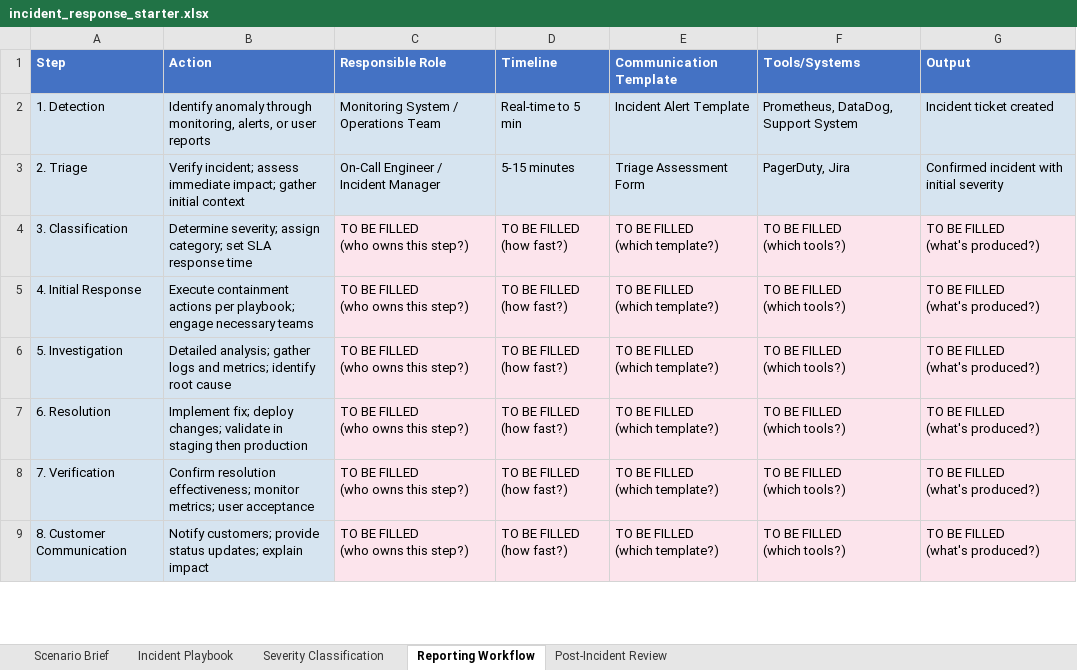
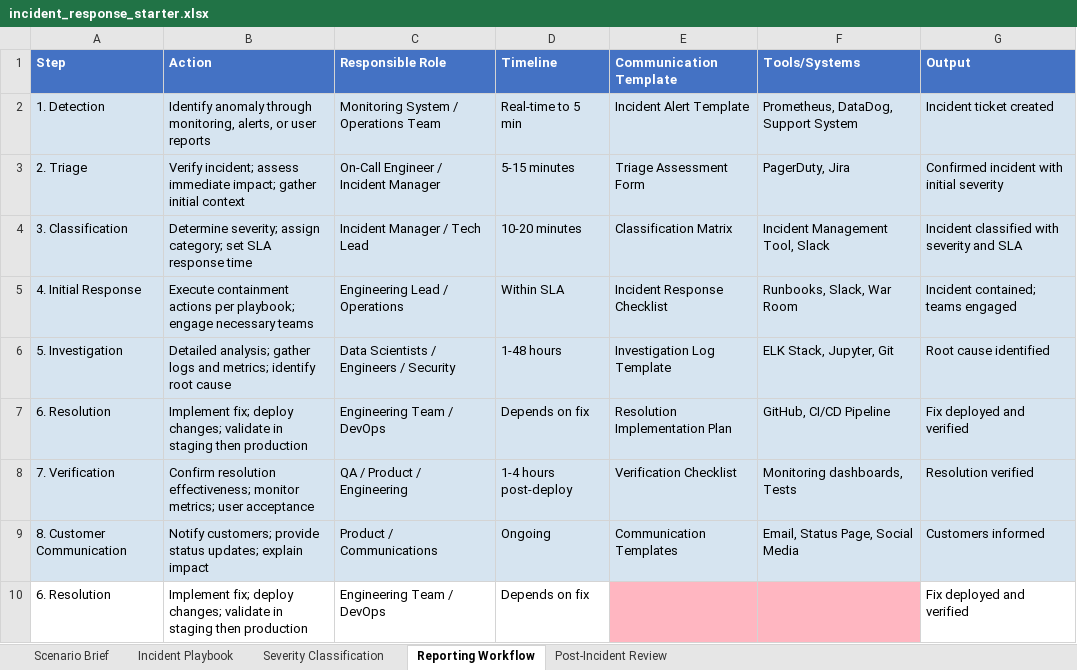
Before and after one commit to udacity/ai-data-gov-nd700-c2-cd13873-exercises, an Excel workbook: lesson-9-ai-incident-management/exercises/starter/incident_response_starter.xlsx, sheet Reporting Workflow, drawn as a sheet; only a part is shown; values as stored, in another font and other column widths than the file's, no borders; ↵ is a line break in a cell; the diff covers the shown part only; the diff names each change by its address in the sheet, - before the commit and + after, or states it on an @@ line.

```diff
--- a/lesson-9-ai-incident-management/exercises/starter/incident_response_starter.xlsx (sheet Reporting Workflow)
+++ b/lesson-9-ai-incident-management/exercises/starter/incident_response_starter.xlsx (sheet Reporting Workflow)
-C4 (Responsible Role): TO BE FILLED ↵ (who owns this step?)
+C4 (Responsible Role): Incident Manager / Tech Lead
-C4:G9 fill: #FCE4EC
+C4:G9 fill: #D6E4F0
-D4 (Timeline): TO BE FILLED ↵ (how fast?)
+D4 (Timeline): 10-20 minutes
-E4 (Communication Template): TO BE FILLED ↵ (which template?)
+E4 (Communication Template): Classification Matrix
-F4 (Tools/Systems): TO BE FILLED ↵ (which tools?)
+F4 (Tools/Systems): Incident Management Tool, Slack
-G4 (Output): TO BE FILLED ↵ (what's produced?)
+G4 (Output): Incident classified with severity and SLA
-C5 (Responsible Role): TO BE FILLED ↵ (who owns this step?)
+C5 (Responsible Role): Engineering Lead / Operations
-D5 (Timeline): TO BE FILLED ↵ (how fast?)
+D5 (Timeline): Within SLA
-E5 (Communication Template): TO BE FILLED ↵ (which template?)
+E5 (Communication Template): Incident Response Checklist
-F5 (Tools/Systems): TO BE FILLED ↵ (which tools?)
+F5 (Tools/Systems): Runbooks, Slack, War Room
-G5 (Output): TO BE FILLED ↵ (what's produced?)
+G5 (Output): Incident contained; teams engaged
-C6 (Responsible Role): TO BE FILLED ↵ (who owns this step?)
+C6 (Responsible Role): Data Scientists / Engineers / Security
-D6 (Timeline): TO BE FILLED ↵ (how fast?)
+D6 (Timeline): 1-48 hours
-E6 (Communication Template): TO BE FILLED ↵ (which template?)
+E6 (Communication Template): Investigation Log Template
-F6 (Tools/Systems): TO BE FILLED ↵ (which tools?)
+F6 (Tools/Systems): ELK Stack, Jupyter, Git
-G6 (Output): TO BE FILLED ↵ (what's produced?)
+G6 (Output): Root cause identified
-C7 (Responsible Role): TO BE FILLED ↵ (who owns this step?)
+C7 (Responsible Role): Engineering Team / DevOps
-D7 (Timeline): TO BE FILLED ↵ (how fast?)
+D7 (Timeline): Depends on fix
-E7 (Communication Template): TO BE FILLED ↵ (which template?)
+E7 (Communication Template): Resolution Implementation Plan
-F7 (Tools/Systems): TO BE FILLED ↵ (which tools?)
+F7 (Tools/Systems): GitHub, CI/CD Pipeline
-G7 (Output): TO BE FILLED ↵ (what's produced?)
+G7 (Output): Fix deployed and verified
-C8 (Responsible Role): TO BE FILLED ↵ (who owns this step?)
+C8 (Responsible Role): QA / Product / Engineering
-D8 (Timeline): TO BE FILLED ↵ (how fast?)
+D8 (Timeline): 1-4 hours post-deploy
-E8 (Communication Template): TO BE FILLED ↵ (which template?)
+E8 (Communication Template): Verification Checklist
-F8 (Tools/Systems): TO BE FILLED ↵ (which tools?)
+F8 (Tools/Systems): Monitoring dashboards, Tests
-G8 (Output): TO BE FILLED ↵ (what's produced?)
+G8 (Output): Resolution verified
-C9 (Responsible Role): TO BE FILLED ↵ (who owns this step?)
+C9 (Responsible Role): Product / Communications
-D9 (Timeline): TO BE FILLED ↵ (how fast?)
+D9 (Timeline): Ongoing
-E9 (Communication Template): TO BE FILLED ↵ (which template?)
+E9 (Communication Template): Communication Templates
-F9 (Tools/Systems): TO BE FILLED ↵ (which tools?)
+F9 (Tools/Systems): Email, Status Page, Social Media
-G9 (Output): TO BE FILLED ↵ (what's produced?)
+G9 (Output): Customers informed
+row 10: 6. Resolution | Implement fix; deploy changes; validate in staging then production | Engineering Team / DevOps | Depends on fix |  |  | Fix deployed and verified
```
Also changed, not shown: 10 edited cells and cell formats elsewhere in this sheet, sheet Post-Incident Review, sheet Scenario Brief.
